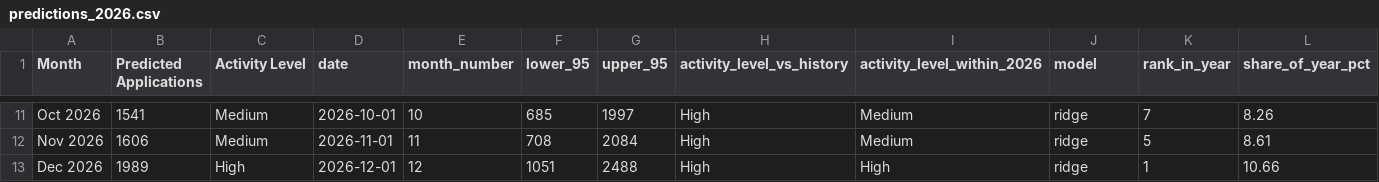
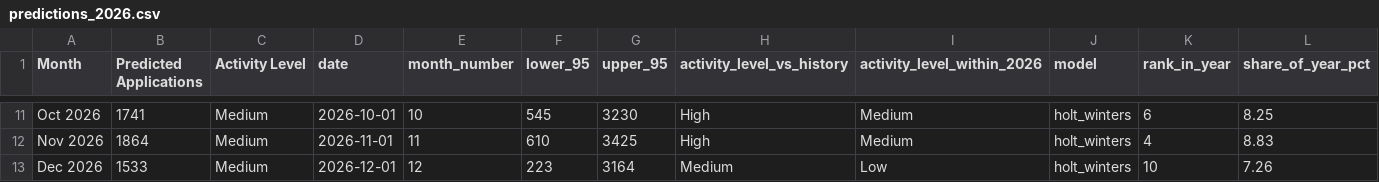
Before and after one commit to Jayed-Alam-Mansur/Exchange-Activity-Prediction-Platform, a CSV file: outputs/predictions_2026.csv, drawn as a sheet; only a part is shown, gaps mark what is left out; the diff covers the shown part only; the diff names each change by its address in the sheet, - before the commit and + after, or states it on an @@ line.

```diff
--- a/outputs/predictions_2026.csv
+++ b/outputs/predictions_2026.csv
-B11 (Predicted Applications): 1541
+B11 (Predicted Applications): 1741
-F11 (lower_95): 685
+F11 (lower_95): 545
-G11 (upper_95): 1997
+G11 (upper_95): 3230
-J11:J13 (model): ridge
+J11:J13 (model): holt_winters
-K11 (rank_in_year): 7
+K11 (rank_in_year): 6
-L11 (share_of_year_pct): 8.26
+L11 (share_of_year_pct): 8.25
-B12 (Predicted Applications): 1606
+B12 (Predicted Applications): 1864
-F12 (lower_95): 708
+F12 (lower_95): 610
-G12 (upper_95): 2084
+G12 (upper_95): 3425
-K12 (rank_in_year): 5
+K12 (rank_in_year): 4
-L12 (share_of_year_pct): 8.61
+L12 (share_of_year_pct): 8.83
-B13 (Predicted Applications): 1989
+B13 (Predicted Applications): 1533
-C13 (Activity Level): High
+C13 (Activity Level): Medium
-F13 (lower_95): 1051
+F13 (lower_95): 223
-G13 (upper_95): 2488
+G13 (upper_95): 3164
-H13 (activity_level_vs_history): High
+H13 (activity_level_vs_history): Medium
-I13 (activity_level_within_2026): High
+I13 (activity_level_within_2026): Low
-K13 (rank_in_year): 1
+K13 (rank_in_year): 10
-L13 (share_of_year_pct): 10.66
+L13 (share_of_year_pct): 7.26
```
Also changed, not shown: 67 edited cells elsewhere in this file, data/processed/features.csv, data/processed/monthly_applications.csv, 35 other files.
